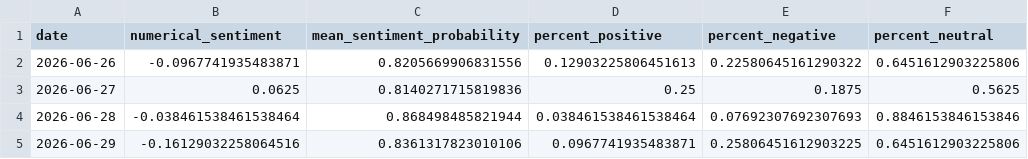
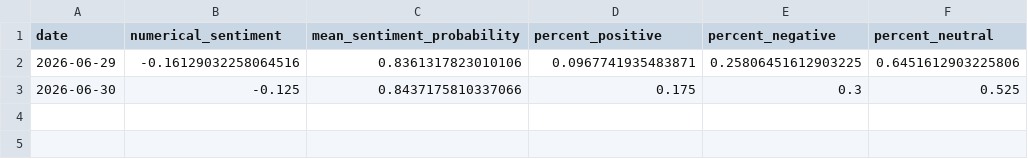
Before and after one commit to Ethan07914/stock_price_prediction, a CSV file: data/news_df_with_metrics.csv, drawn as a sheet.

```diff
--- a/data/news_df_with_metrics.csv
+++ b/data/news_df_with_metrics.csv
@@ -1,5 +1,3 @@
 date,numerical_sentiment,mean_sentiment_probability,percent_positive,percent_negative,percent_neutral
-2026-06-26,-0.0967741935483871,0.8205669906831556,0.12903225806451613,0.22580645161290322,0.6451612903225806
-2026-06-27,0.0625,0.8140271715819836,0.25,0.1875,0.5625
-2026-06-28,-0.038461538461538464,0.868498485821944,0.038461538461538464,0.07692307692307693,0.8846153846153846
 2026-06-29,-0.16129032258064516,0.8361317823010106,0.0967741935483871,0.25806451612903225,0.6451612903225806
+2026-06-30,-0.125,0.8437175810337066,0.175,0.3,0.525
```
Also changed, not shown: data/combined_output.csv, data/extracted_stock_data.csv, 8 other files.
